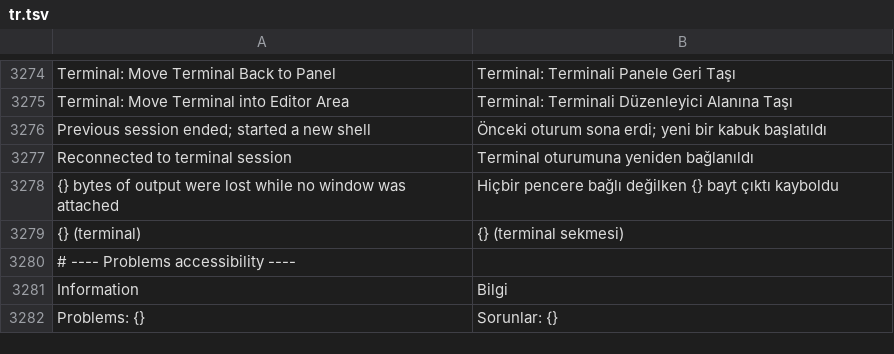
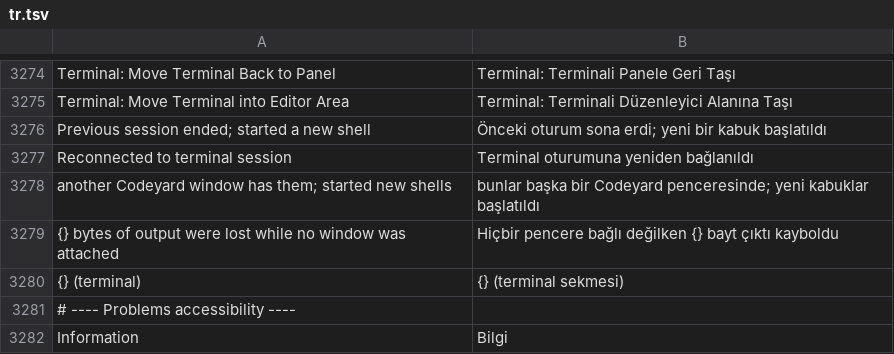
Before and after one commit to doancan/codeyard, a TSV file: crates/app/locales/tr.tsv, drawn as a sheet; only a part is shown, gaps mark what is left out; the shorter side is filled out with more unchanged rows; the diff names each change by its address in the sheet, - before the commit and + after, or states it on an @@ line.

Commit message:
fix(terminal): end deliberately closed terminal sessions; never take a live one over
- A window's terminal daemon session is kept only when the app quits
  (on_app_quit marks every window), crashes or is killed. Closing the
  window, Close Folder, opening another folder or switching to SSH sends
  Bye, so the daemon ends the session and its shells at once.
- Window sessions are exclusive (proto::EXCLUSIVE_SESSION prefix): the
  daemon refuses a second Hello while the first connection lives, so
  another app instance never takes a live window's terminals. The
  refused window retries briefly, then starts new shells in a session
  of its own and says why in the status bar.
- Tests: deliberate close and leaving the folder end the shell at once;
  quit keeps it for the next start; a session held by another instance
  is refused (agent and GPUI).

```diff
--- a/crates/app/locales/tr.tsv
+++ b/crates/app/locales/tr.tsv
+row 3278: another Codeyard window has them; started new shells | bunlar başka bir Codeyard penceresinde; yeni kabuklar başlatıldı
```
Also changed, not shown: crates/app/locales/template.tsv, 9 other files.
